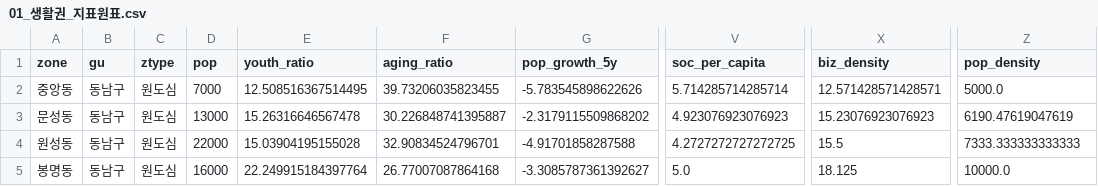
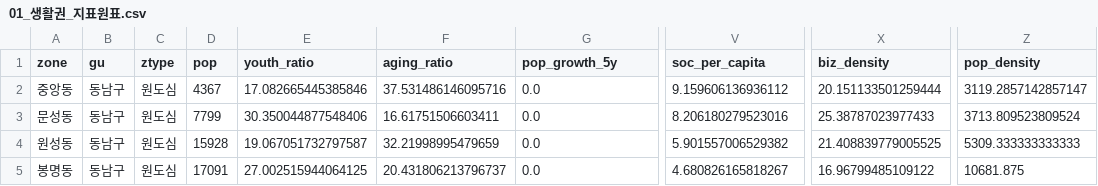
Before and after one commit to BioCode67/2026-AI-, a CSV file: outputs/tables/01_생활권_지표원표.csv, drawn as a sheet; only a part is shown, gaps mark what is left out; the diff covers the shown part only; the diff names each change by its address in the sheet, - before the commit and + after, or states it on an @@ line.

```diff
--- a/outputs/tables/01_생활권_지표원표.csv
+++ b/outputs/tables/01_생활권_지표원표.csv
-D2 (pop): 7000
+D2 (pop): 4367
-E2 (youth_ratio): 12.508516367514495
+E2 (youth_ratio): 17.082665445385846
-F2 (aging_ratio): 39.73206035823455
+F2 (aging_ratio): 37.531486146095716
-G2 (pop_growth_5y): -5.783545898622626
+G2 (pop_growth_5y): 0.0
-V2 (soc_per_capita): 5.714285714285714
+V2 (soc_per_capita): 9.159606136936112
-X2 (biz_density): 12.571428571428571
+X2 (biz_density): 20.151133501259444
-Z2 (pop_density): 5000.0
+Z2 (pop_density): 3119.2857142857147
-D3 (pop): 13000
+D3 (pop): 7799
-E3 (youth_ratio): 15.26316646567478
+E3 (youth_ratio): 30.350044877548406
-F3 (aging_ratio): 30.226848741395887
+F3 (aging_ratio): 16.61751506603411
-G3 (pop_growth_5y): -2.3179115509868202
+G3 (pop_growth_5y): 0.0
-V3 (soc_per_capita): 4.923076923076923
+V3 (soc_per_capita): 8.206180279523016
-X3 (biz_density): 15.23076923076923
+X3 (biz_density): 25.38787023977433
-Z3 (pop_density): 6190.47619047619
+Z3 (pop_density): 3713.809523809524
-D4 (pop): 22000
+D4 (pop): 15928
-E4 (youth_ratio): 15.03904195155028
+E4 (youth_ratio): 19.067051732797587
-F4 (aging_ratio): 32.90834524796701
+F4 (aging_ratio): 32.21998995479659
-G4 (pop_growth_5y): -4.91701858287588
+G4 (pop_growth_5y): 0.0
-V4 (soc_per_capita): 4.2727272727272725
+V4 (soc_per_capita): 5.901557006529382
-X4 (biz_density): 15.5
+X4 (biz_density): 21.408839779005525
-Z4 (pop_density): 7333.333333333333
+Z4 (pop_density): 5309.333333333333
-D5 (pop): 16000
+D5 (pop): 17091
-E5 (youth_ratio): 22.249915184397764
+E5 (youth_ratio): 27.002515944064125
-F5 (aging_ratio): 26.77007087864168
+F5 (aging_ratio): 20.431806213796737
-G5 (pop_growth_5y): -3.3085787361392627
+G5 (pop_growth_5y): 0.0
-V5 (soc_per_capita): 5.0
+V5 (soc_per_capita): 4.680826165818267
-X5 (biz_density): 18.125
+X5 (biz_density): 16.96799485109122
-Z5 (pop_density): 10000.0
+Z5 (pop_density): 10681.875
```
Also changed, not shown: 147 edited cells elsewhere in this file, outputs/tables/00_데이터_출처.csv, outputs/tables/02_CBI_균형발전지수.csv, 25 other files.
